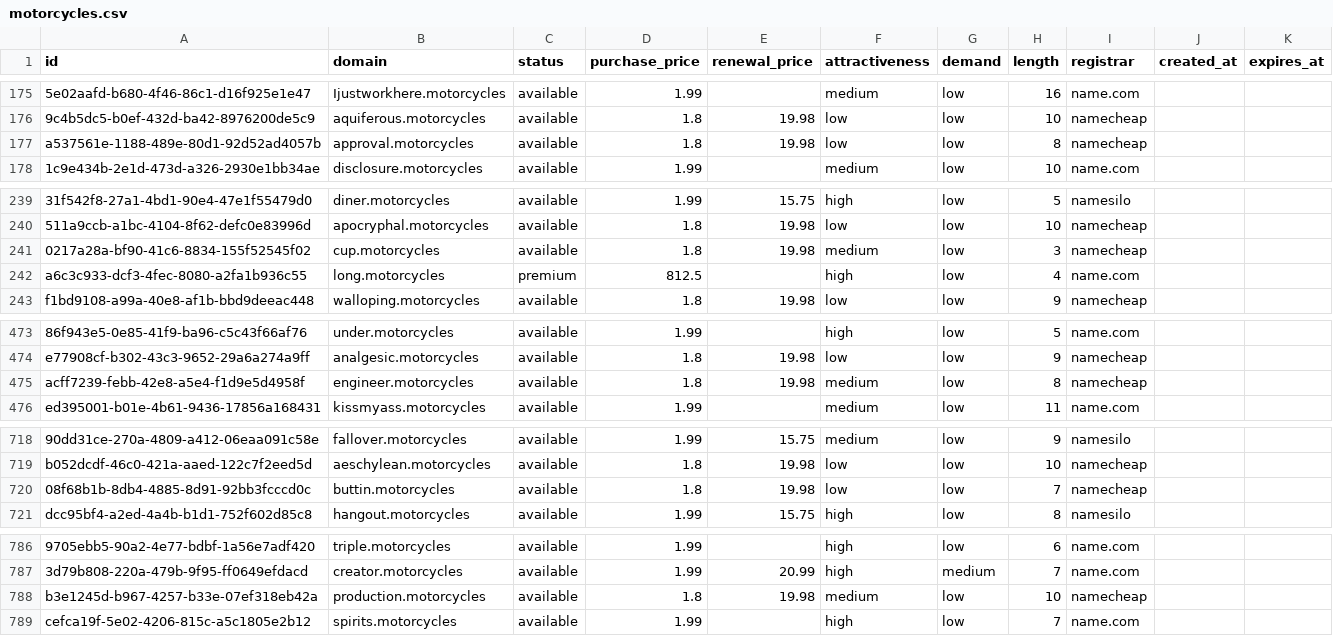
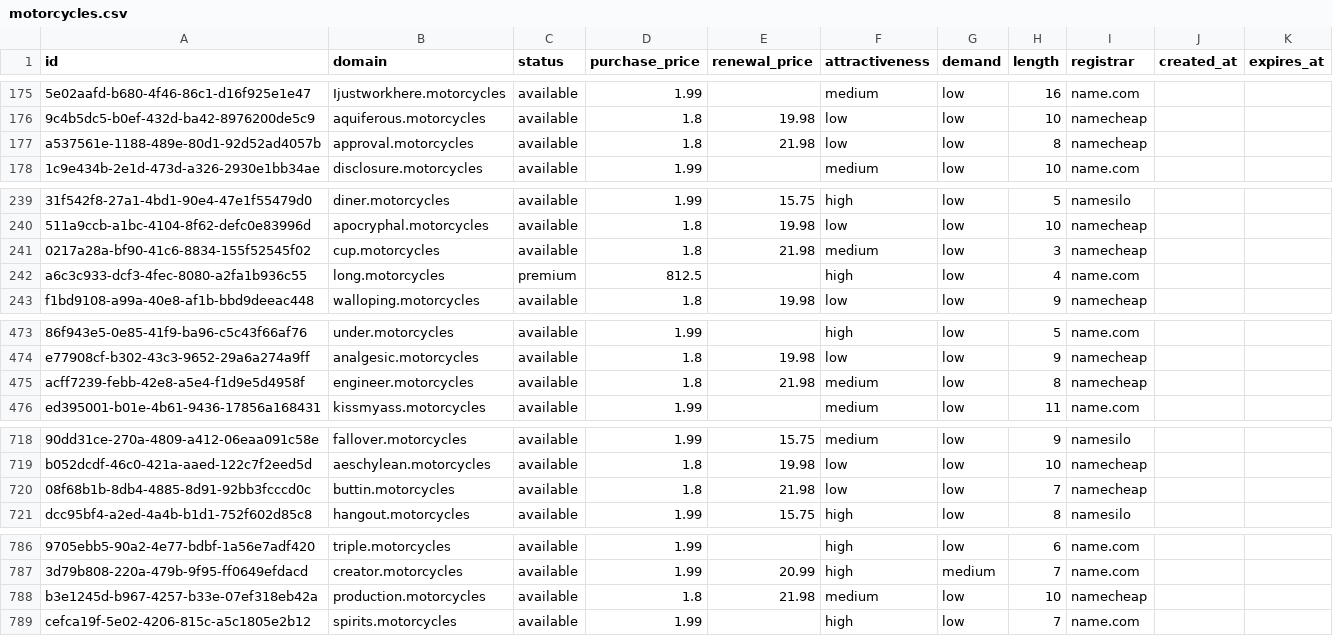
Before and after one commit to UniqueDomains/motorcycles-oneword-domains, a CSV file: motorcycles.csv, drawn as a sheet; only a part is shown, gaps mark what is left out; the diff covers the shown part only; the diff names each change by its address in the sheet, - before the commit and + after, or states it on an @@ line.

```diff
--- a/motorcycles.csv
+++ b/motorcycles.csv
-E177 (renewal_price): 19.98
+E177 (renewal_price): 21.98
-E241 (renewal_price): 19.98
+E241 (renewal_price): 21.98
-E475 (renewal_price): 19.98
+E475 (renewal_price): 21.98
-E720 (renewal_price): 19.98
+E720 (renewal_price): 21.98
-E788 (renewal_price): 19.98
+E788 (renewal_price): 21.98
```
Also changed, not shown: 20 edited cells elsewhere in this file, 4 other files.
